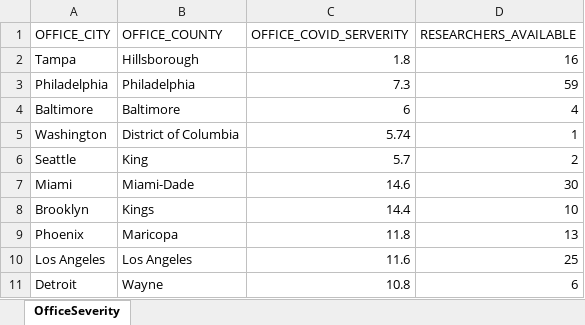
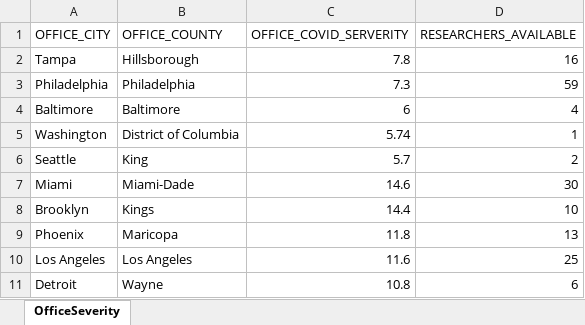
Before and after one commit to AsifRajwani/covid, an Excel workbook: tableau/OfficeSeverity.xlsx, sheet OfficeSeverity, drawn as a sheet; values as stored, in another font and other column widths than the file's, no borders; charts and pictures not drawn; the diff names each change by its address in the sheet, - before the commit and + after, or states it on an @@ line.

```diff
--- a/tableau/OfficeSeverity.xlsx (sheet OfficeSeverity)
+++ b/tableau/OfficeSeverity.xlsx (sheet OfficeSeverity)
-C2 (OFFICE_COVID_SERVERITY): 1.8
+C2 (OFFICE_COVID_SERVERITY): 7.8
```
Also changed, not shown: charts or pictures, 1 other file.
